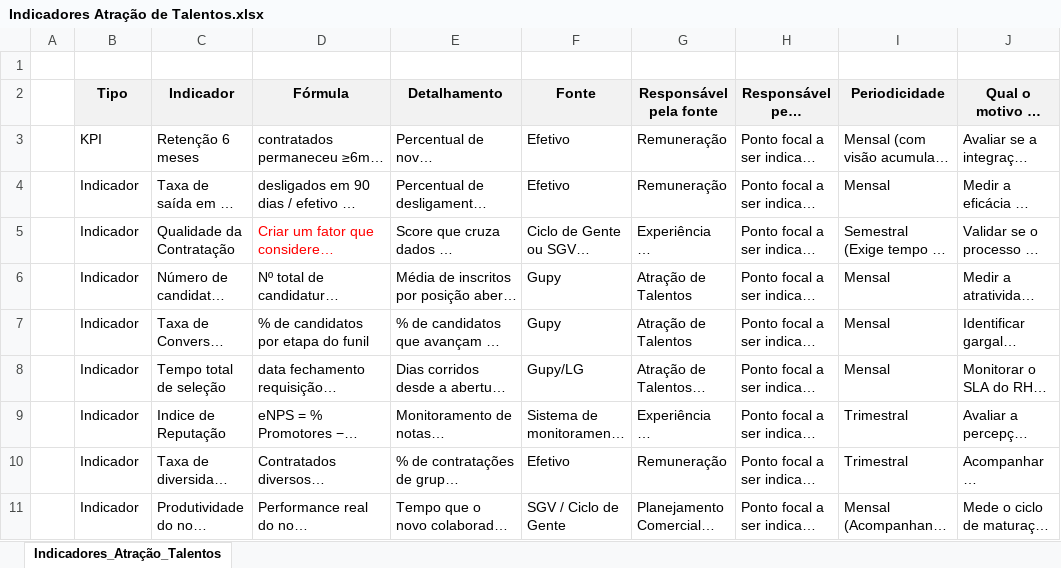
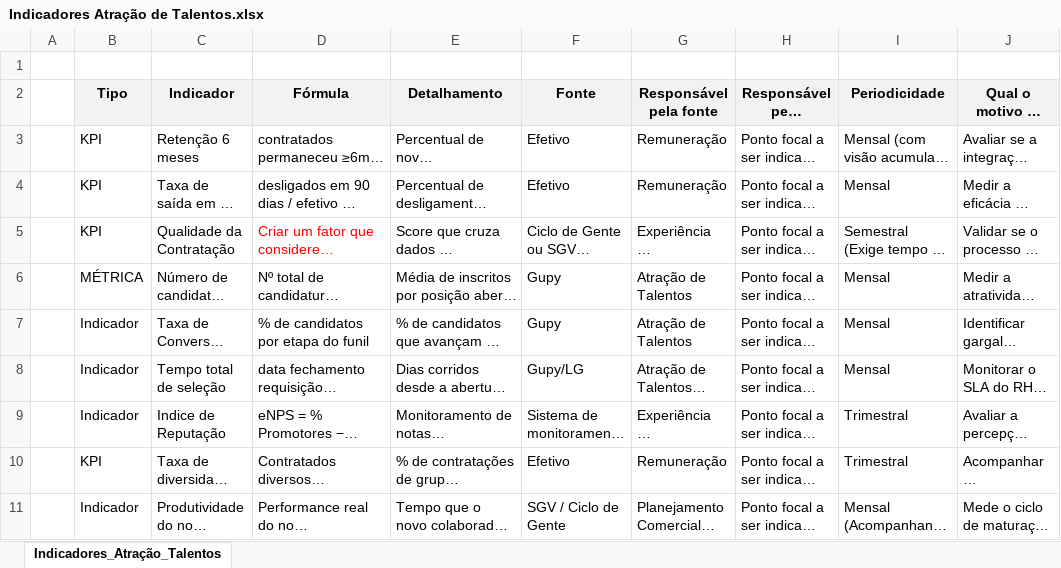
Before and after one commit to rslima-lifetime/Matriz-de-Indicadores, an Excel workbook: Indicadores Atração de Talentos.xlsx, sheet Indicadores_Atração_Talentos, drawn as a sheet; only a part is shown; long unchanged cells end in …; values as stored, in another font and other column widths than the file's, no borders; the diff names each change by its address in the sheet, - before the commit and + after, or states it on an @@ line.

```diff
--- a/Indicadores Atração de Talentos.xlsx (sheet Indicadores_Atração_Talentos)
+++ b/Indicadores Atração de Talentos.xlsx (sheet Indicadores_Atração_Talentos)
-B4:B5 (Tipo): Indicador
+B4:B5 (Tipo): KPI
-B6 (Tipo): Indicador
+B6 (Tipo): MÉTRICA
-B10 (Tipo): Indicador
+B10 (Tipo): KPI
```
Also changed, not shown: 1 other file.
